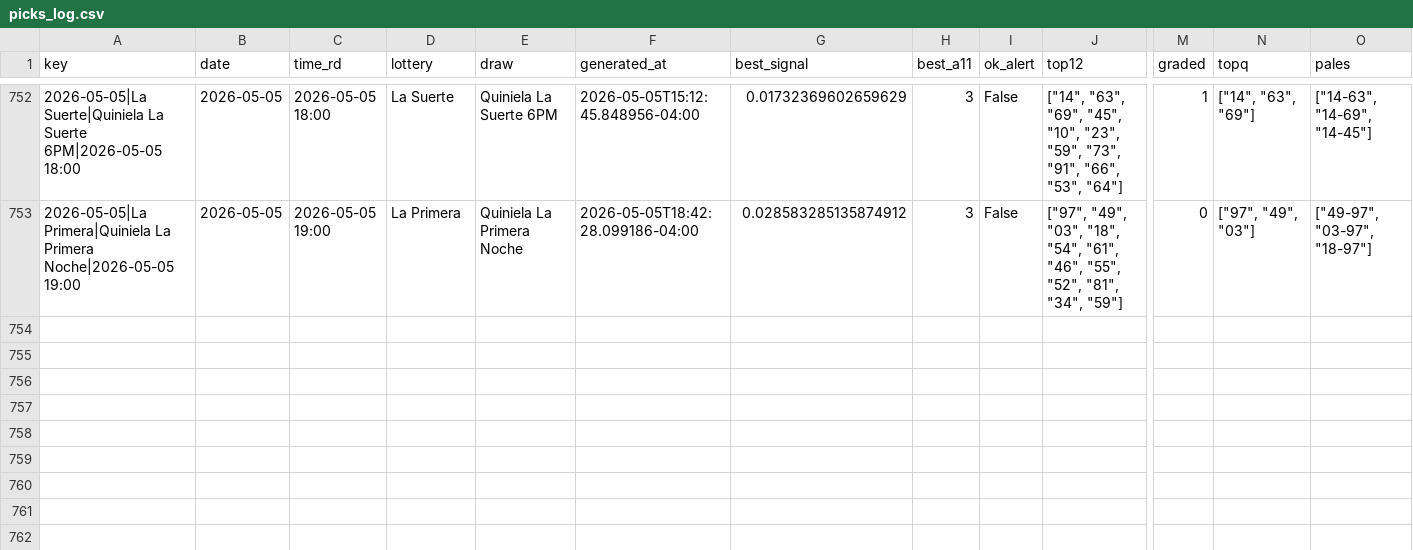
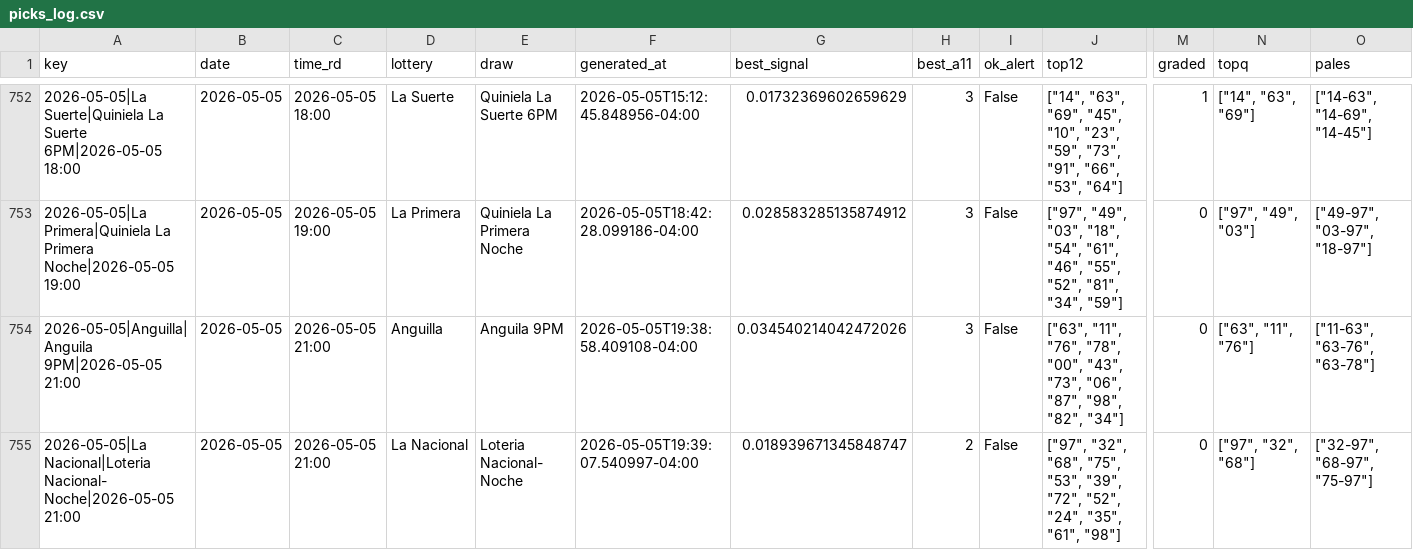
Before and after one commit to carbosota1/LotMix, a CSV file: data/picks_log.csv, drawn as a sheet; only a part is shown, gaps mark what is left out; rows hold the shown columns only; the diff names each change by its address in the sheet, - before the commit and + after, or states it on an @@ line.

```diff
--- a/data/picks_log.csv
+++ b/data/picks_log.csv
+row 754: 2026-05-05|Anguilla|Anguila 9PM|2026-05-05 21:00 | 2026-05-05 | 2026-05-05 21:00 | Anguilla | Anguila 9PM | 2026-05-05T19:38:58.409108-04:00 | 0.034540214042472026 | 3 | False | ["63", "11", "76", "78", "00", "43", "73", "06", "87", "98", "82", "34"] | 0 | ["63", "11", "76"] | ["11-63", "63-76", "63-78"]
+row 755: 2026-05-05|La Nacional|Loteria Nacional- Noche|2026-05-05 21:00 | 2026-05-05 | 2026-05-05 21:00 | La Nacional | Loteria Nacional- Noche | 2026-05-05T19:39:07.540997-04:00 | 0.018939671345848747 | 2 | False | ["97", "32", "68", "75", "53", "39", "72", "52", "24", "35", "61", "98"] | 0 | ["97", "32", "68"] | ["32-97", "68-97", "75-97"]
```
Also changed, not shown: 3 other files.
